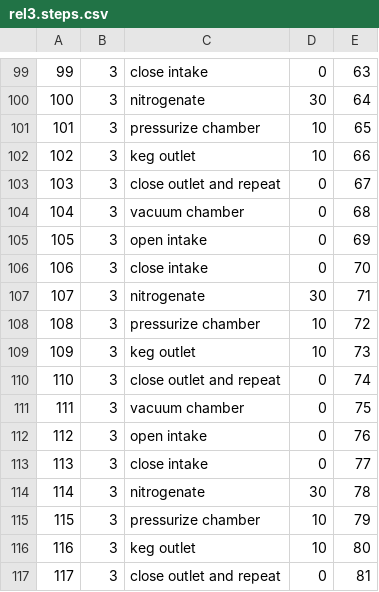
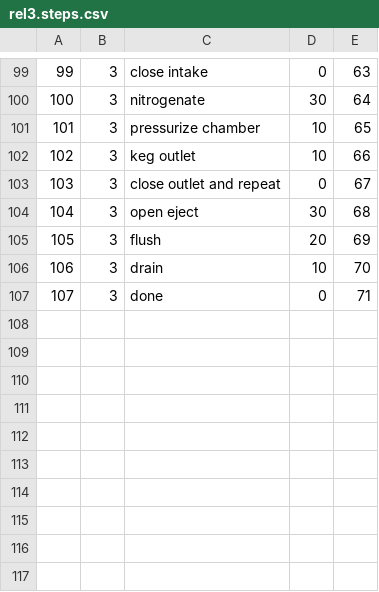
Before and after one commit to james-barnard/nitrobrew, a CSV file: data/rel3.steps.csv, drawn as a sheet; only a part is shown, gaps mark what is left out.

```diff
--- a/data/rel3.steps.csv
+++ b/data/rel3.steps.csv
@@ -103,15 +103,5 @@
 103,3,close outlet and repeat,0,67
-104,3,vacuum chamber,0,68
-105,3,open intake,0,69
-106,3,close intake,0,70
-107,3,nitrogenate,30,71
-108,3,pressurize chamber,10,72
-109,3,keg outlet,10,73
-110,3,close outlet and repeat,0,74
-111,3,vacuum chamber,0,75
-112,3,open intake,0,76
-113,3,close intake,0,77
-114,3,nitrogenate,30,78
-115,3,pressurize chamber,10,79
-116,3,keg outlet,10,80
-117,3,close outlet and repeat,0,81
+104,3,open eject,30,68
+105,3,flush ,20,69
+106,3,drain,10,70
+107,3,done,0,71
```
Also changed, not shown: data/rel3.states.csv, 1 other file.
